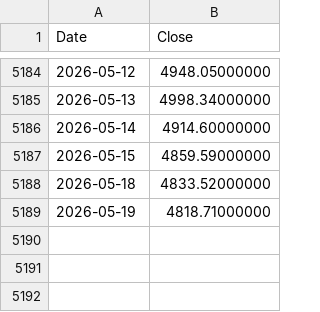
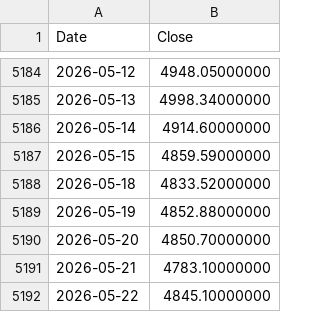
Before and after one commit to coattail/DCA-Lab, a CSV file: web/data/hs300.csv, drawn as a sheet; only a part is shown, gaps mark what is left out.

```diff
--- a/web/data/hs300.csv
+++ b/web/data/hs300.csv
@@ -5188,2 +5188,5 @@ Date,Close
 2026-05-18,4833.52000000
-2026-05-19,4818.71000000
+2026-05-19,4852.88000000
+2026-05-20,4850.70000000
+2026-05-21,4783.10000000
+2026-05-22,4845.10000000
```
Also changed, not shown: web/data/nasdaq100-total-return.csv, web/data/nasdaq100.csv, 6 other files.
